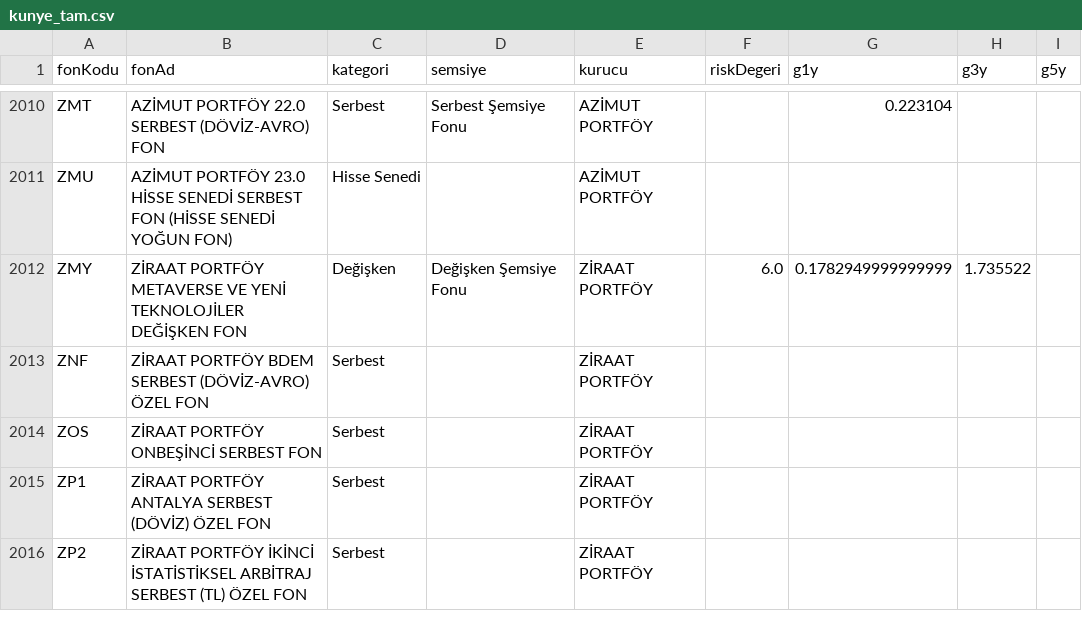
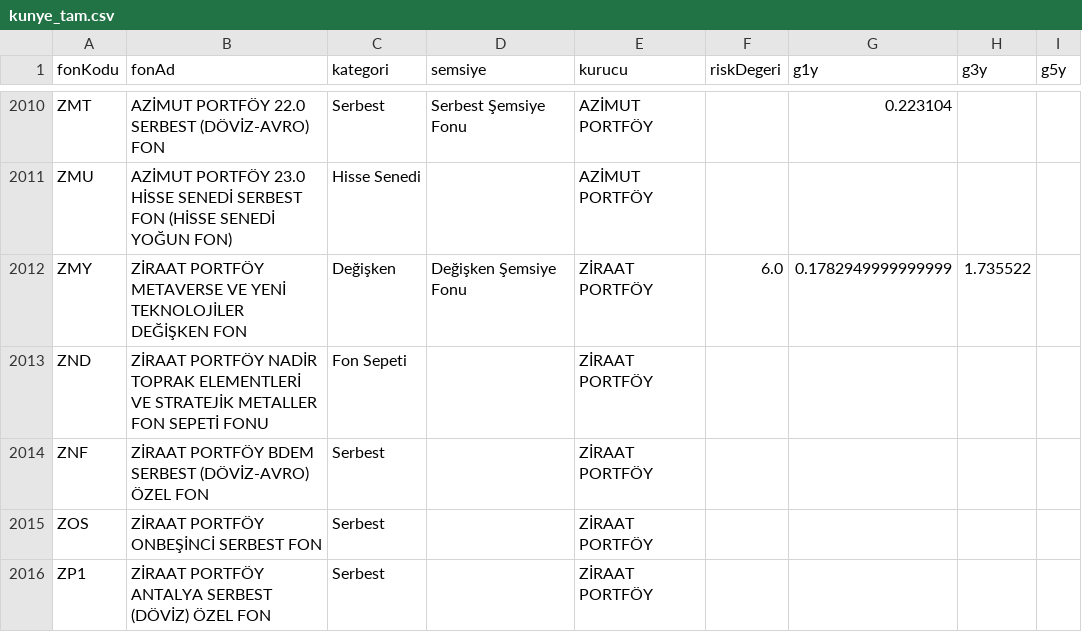
Before and after one commit to sercannnnn/fon-analiz-veri, a CSV file: veri/kunye_tam.csv, drawn as a sheet; only a part is shown, gaps mark what is left out; the shorter side is filled out with more unchanged rows.

Commit message:
KAP dizini ve kunye 2026-09-24

```diff
--- a/veri/kunye_tam.csv
+++ b/veri/kunye_tam.csv
@@ -2012,2 +2012,3 @@ ZMU,AZİMUT PORTFÖY 23.0 HİSSE SENEDİ SERBEST FON (HİSSE SENEDİ YOĞUN FON)
 ZMY,ZİRAAT PORTFÖY METAVERSE VE YENİ TEKNOLOJİLER DEĞİŞKEN FON,Değişken,Değişken Şemsiye Fonu,ZİRAAT PORTFÖY,6.0,0.1782949999999999,1.735522,
+ZND,ZİRAAT PORTFÖY NADİR TOPRAK ELEMENTLERİ VE STRATEJİK METALLER FON SEPETİ FONU,Fon Sepeti,,ZİRAAT PORTFÖY,,,,
 ZNF,ZİRAAT PORTFÖY BDEM SERBEST (DÖVİZ-AVRO) ÖZEL FON,Serbest,,ZİRAAT PORTFÖY,,,,
```
Also changed, not shown: 4 other files.
